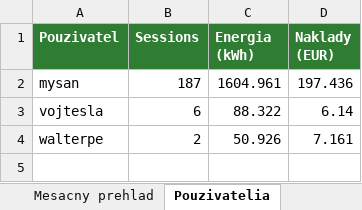
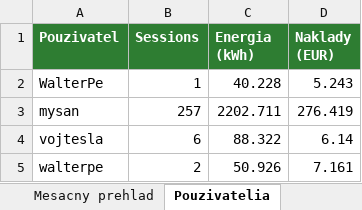
Before and after one commit to Akrotkiv/HA1631, an Excel workbook: www/ev_charging_sessions.xlsx, sheet Pouzivatelia, drawn as a sheet; values as stored, in another font and other column widths than the file's, no borders; addresses are those after the commit; the diff names each change by its address in the sheet, - before the commit and + after, or states it on an @@ line.

```diff
--- a/www/ev_charging_sessions.xlsx (sheet Pouzivatelia)
+++ b/www/ev_charging_sessions.xlsx (sheet Pouzivatelia)
+row 2: WalterPe | 1 | 40.228 | 5.243
-B3 (Sessions): 187
+B3 (Sessions): 257
-C3 (Energia (kWh)): 1604.961
+C3 (Energia (kWh)): 2202.711
-D3 (Naklady (EUR)): 197.436
+D3 (Naklady (EUR)): 276.419
```
Also changed, not shown: sheet Sessions, sheet Mesacny prehlad, www/ev_reports/ev_report_2026-04.xlsx, 37 other files.
